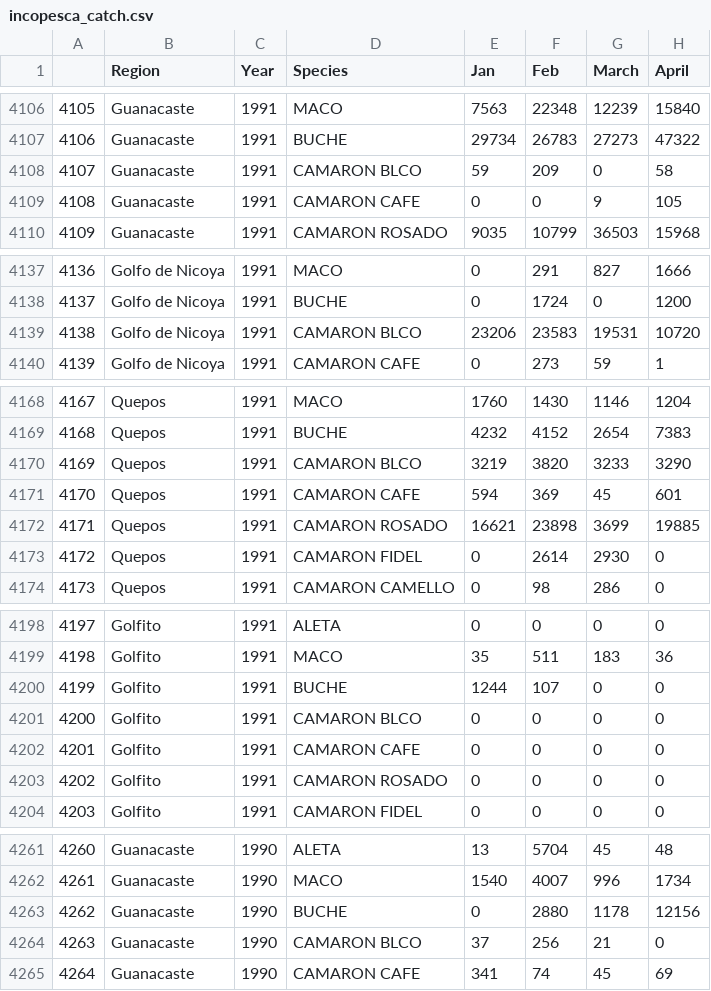
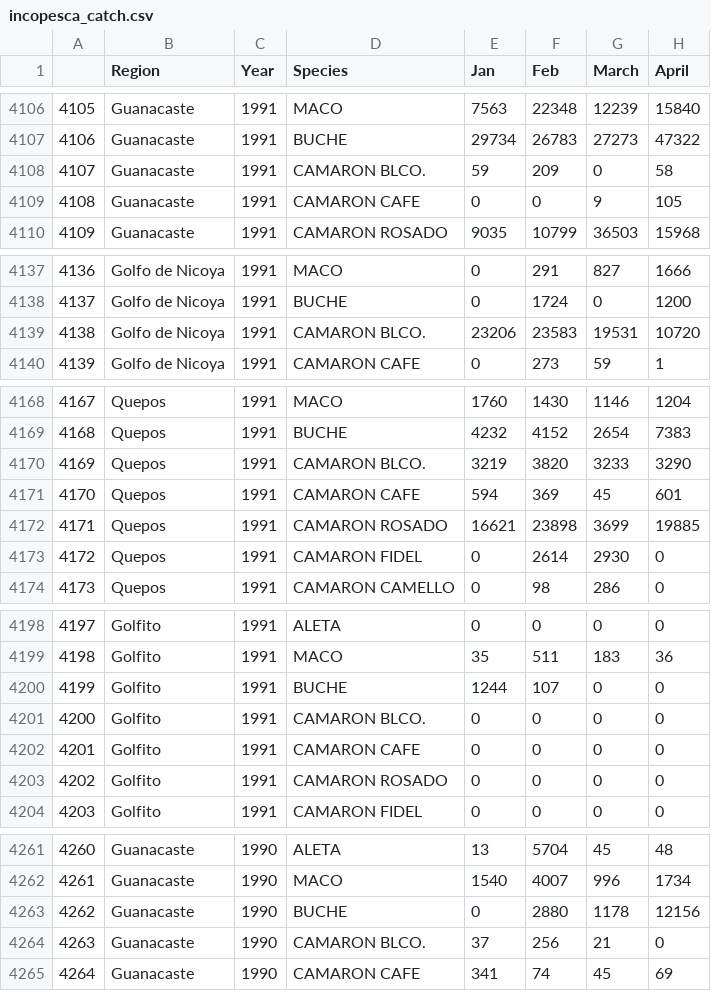
Before and after one commit to nicoyafisheries/nicoyafisheries.github.io, a CSV file: data/incopesca_catch.csv, drawn as a sheet; only a part is shown, gaps mark what is left out; the diff covers the shown part only; the diff names each change by its address in the sheet, - before the commit and + after, or states it on an @@ line.

Commit message:
the correct version of catch data and script to correct incopesca

```diff
--- a/data/incopesca_catch.csv
+++ b/data/incopesca_catch.csv
-D4108 (Species): CAMARON BLCO
+D4108 (Species): CAMARON BLCO.
-D4139 (Species): CAMARON BLCO
+D4139 (Species): CAMARON BLCO.
-D4170 (Species): CAMARON BLCO
+D4170 (Species): CAMARON BLCO.
-D4201 (Species): CAMARON BLCO
+D4201 (Species): CAMARON BLCO.
-D4264 (Species): CAMARON BLCO
+D4264 (Species): CAMARON BLCO.
```
Also changed, not shown: 3 edited cells elsewhere in this file, 2 other files.
